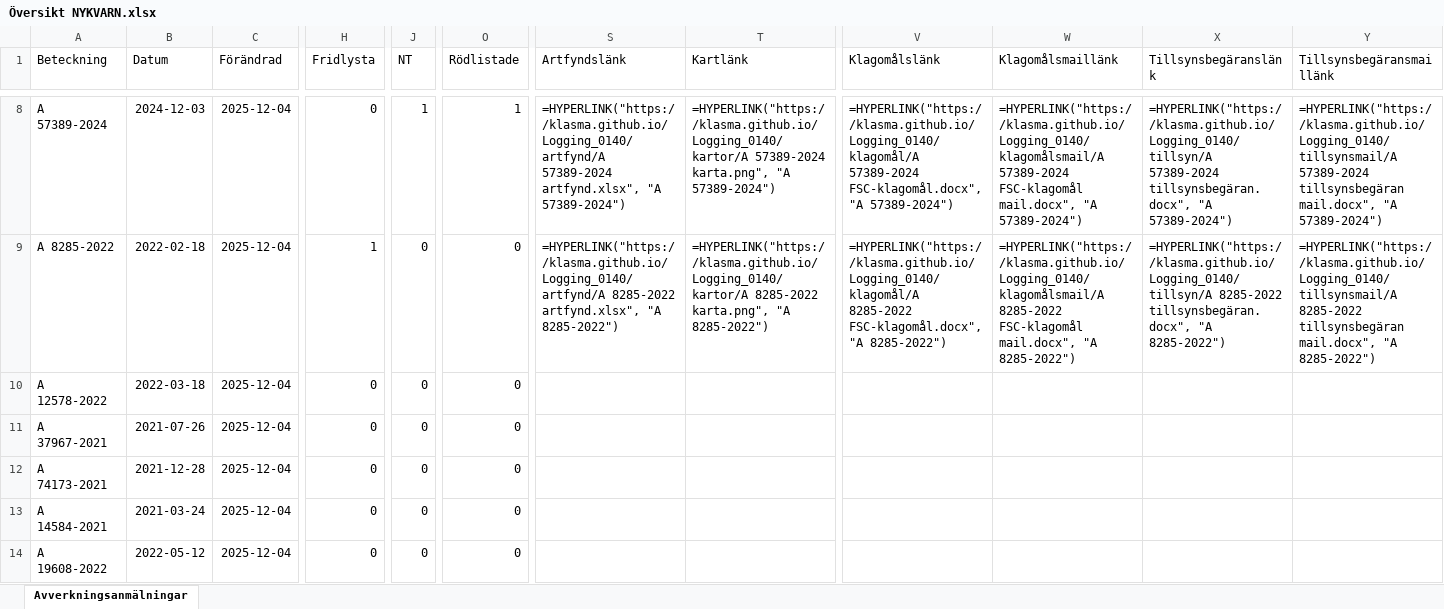
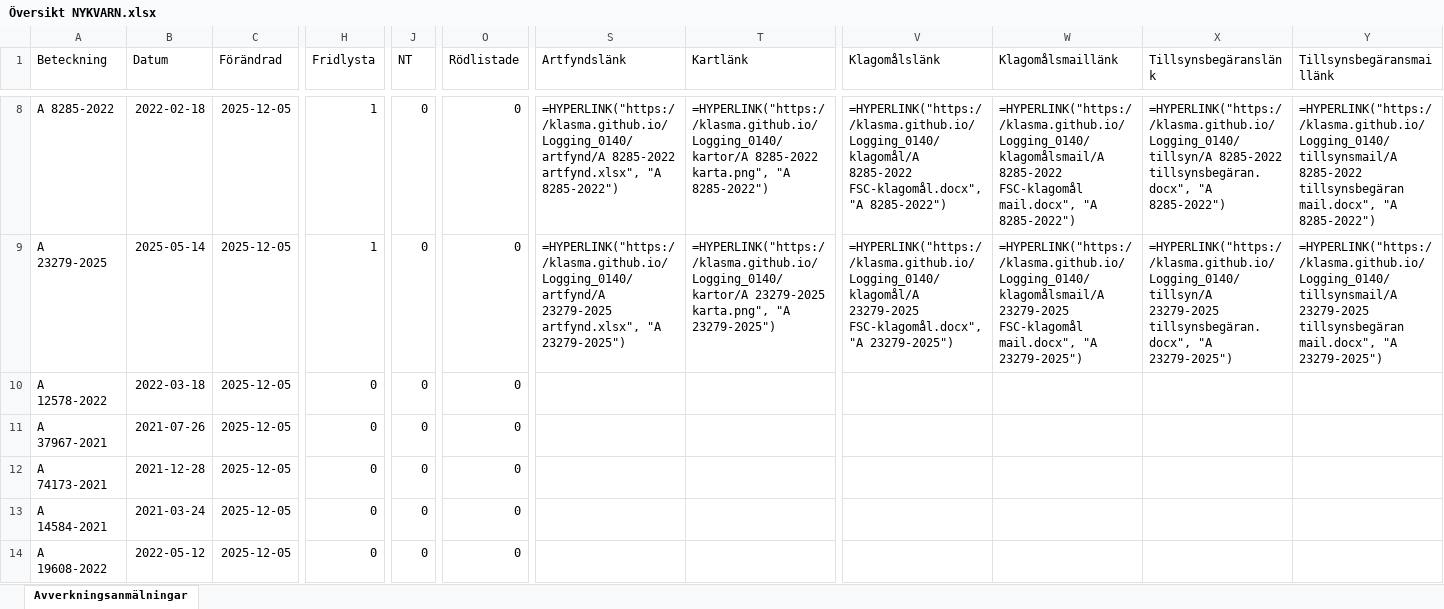
Before and after one commit to klasma/Logging_0140, an Excel workbook: Översikt NYKVARN.xlsx, sheet Avverkningsanmälningar, drawn as a sheet; only a part is shown, gaps mark what is left out; values as stored, in another font and other column widths than the file's, no borders; formulas without a stored value are shown as written; the diff covers the shown part only; the diff names each change by its address in the sheet, - before the commit and + after, or states it on an @@ line.

```diff
--- a/Översikt NYKVARN.xlsx (sheet Avverkningsanmälningar)
+++ b/Översikt NYKVARN.xlsx (sheet Avverkningsanmälningar)
-A8 (Beteckning): A 57389-2024
+A8 (Beteckning): A 8285-2022
-B8 (Datum): 2024-12-03
+B8 (Datum): 2022-02-18
-C8:C14 (Förändrad): 2025-12-04
+C8:C14 (Förändrad): 2025-12-05
-H8 (Fridlysta): 0
+H8 (Fridlysta): 1
-J8 (NT): 1
+J8 (NT): 0
-O8 (Rödlistade): 1
+O8 (Rödlistade): 0
-S8 (Artfyndslänk): =HYPERLINK("https://klasma.github.io/Logging_0140/artfynd/A 57389-2024 artfynd.xlsx", "A 57389-2024")
+S8 (Artfyndslänk): =HYPERLINK("https://klasma.github.io/Logging_0140/artfynd/A 8285-2022 artfynd.xlsx", "A 8285-2022")
-T8 (Kartlänk): =HYPERLINK("https://klasma.github.io/Logging_0140/kartor/A 57389-2024 karta.png", "A 57389-2024")
+T8 (Kartlänk): =HYPERLINK("https://klasma.github.io/Logging_0140/kartor/A 8285-2022 karta.png", "A 8285-2022")
-V8 (Klagomålslänk): =HYPERLINK("https://klasma.github.io/Logging_0140/klagomål/A 57389-2024 FSC-klagomål.docx", "A 57389-2024")
+V8 (Klagomålslänk): =HYPERLINK("https://klasma.github.io/Logging_0140/klagomål/A 8285-2022 FSC-klagomål.docx", "A 8285-2022")
-W8 (Klagomålsmaillänk): =HYPERLINK("https://klasma.github.io/Logging_0140/klagomålsmail/A 57389-2024 FSC-klagomål mail.docx", "A 57389-2024")
+W8 (Klagomålsmaillänk): =HYPERLINK("https://klasma.github.io/Logging_0140/klagomålsmail/A 8285-2022 FSC-klagomål mail.docx", "A 8285-2022")
-X8 (Tillsynsbegäranslänk): =HYPERLINK("https://klasma.github.io/Logging_0140/tillsyn/A 57389-2024 tillsynsbegäran.docx", "A 57389-2024")
+X8 (Tillsynsbegäranslänk): =HYPERLINK("https://klasma.github.io/Logging_0140/tillsyn/A 8285-2022 tillsynsbegäran.docx", "A 8285-2022")
-Y8 (Tillsynsbegäransmaillänk): =HYPERLINK("https://klasma.github.io/Logging_0140/tillsynsmail/A 57389-2024 tillsynsbegäran mail.docx", "A 57389-2024")
+Y8 (Tillsynsbegäransmaillänk): =HYPERLINK("https://klasma.github.io/Logging_0140/tillsynsmail/A 8285-2022 tillsynsbegäran mail.docx", "A 8285-2022")
-A9 (Beteckning): A 8285-2022
+A9 (Beteckning): A 23279-2025
-B9 (Datum): 2022-02-18
+B9 (Datum): 2025-05-14
-S9 (Artfyndslänk): =HYPERLINK("https://klasma.github.io/Logging_0140/artfynd/A 8285-2022 artfynd.xlsx", "A 8285-2022")
+S9 (Artfyndslänk): =HYPERLINK("https://klasma.github.io/Logging_0140/artfynd/A 23279-2025 artfynd.xlsx", "A 23279-2025")
-T9 (Kartlänk): =HYPERLINK("https://klasma.github.io/Logging_0140/kartor/A 8285-2022 karta.png", "A 8285-2022")
+T9 (Kartlänk): =HYPERLINK("https://klasma.github.io/Logging_0140/kartor/A 23279-2025 karta.png", "A 23279-2025")
-V9 (Klagomålslänk): =HYPERLINK("https://klasma.github.io/Logging_0140/klagomål/A 8285-2022 FSC-klagomål.docx", "A 8285-2022")
+V9 (Klagomålslänk): =HYPERLINK("https://klasma.github.io/Logging_0140/klagomål/A 23279-2025 FSC-klagomål.docx", "A 23279-2025")
-W9 (Klagomålsmaillänk): =HYPERLINK("https://klasma.github.io/Logging_0140/klagomålsmail/A 8285-2022 FSC-klagomål mail.docx", "A 8285-2022")
+W9 (Klagomålsmaillänk): =HYPERLINK("https://klasma.github.io/Logging_0140/klagomålsmail/A 23279-2025 FSC-klagomål mail.docx", "A 23279-2025")
-X9 (Tillsynsbegäranslänk): =HYPERLINK("https://klasma.github.io/Logging_0140/tillsyn/A 8285-2022 tillsynsbegäran.docx", "A 8285-2022")
+X9 (Tillsynsbegäranslänk): =HYPERLINK("https://klasma.github.io/Logging_0140/tillsyn/A 23279-2025 tillsynsbegäran.docx", "A 23279-2025")
-Y9 (Tillsynsbegäransmaillänk): =HYPERLINK("https://klasma.github.io/Logging_0140/tillsynsmail/A 8285-2022 tillsynsbegäran mail.docx", "A 8285-2022")
+Y9 (Tillsynsbegäransmaillänk): =HYPERLINK("https://klasma.github.io/Logging_0140/tillsynsmail/A 23279-2025 tillsynsbegäran mail.docx", "A 23279-2025")
```
Also changed, not shown: 342 edited cells elsewhere in this sheet, artfynd/A 11388-2024 artfynd.xlsx, artfynd/A 23279-2025 artfynd.xlsx, 41 other files.
